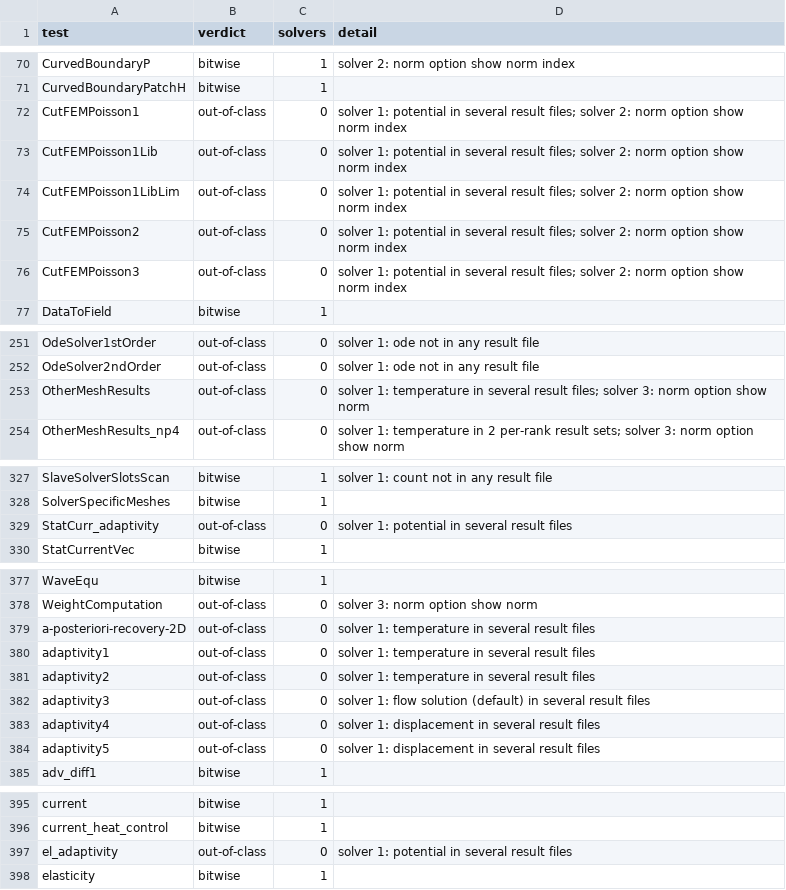
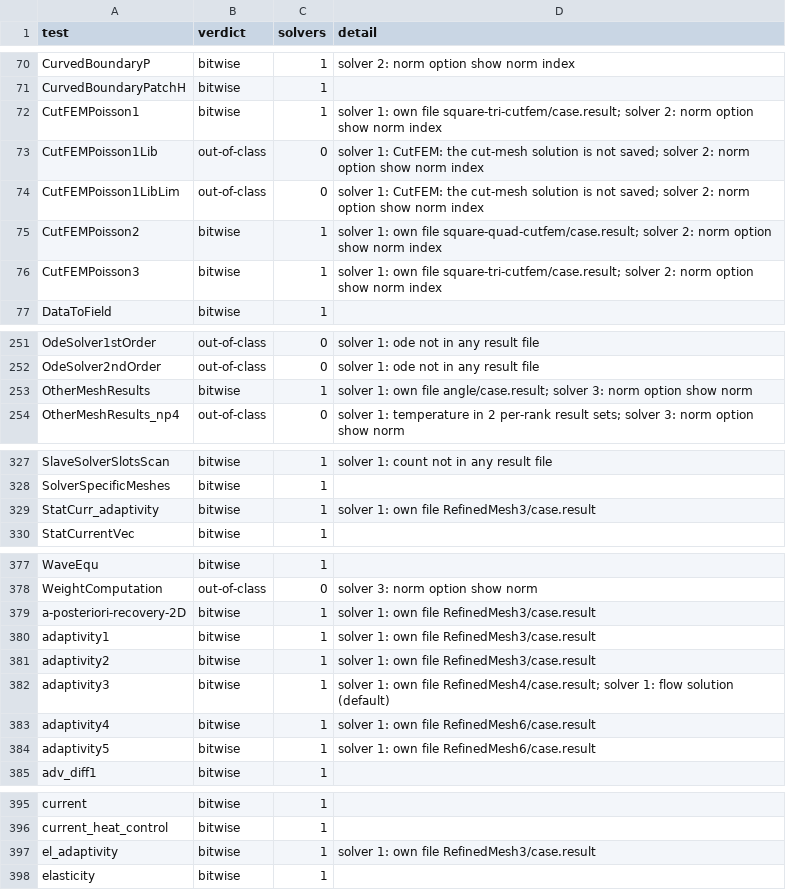
Before and after one commit to John-Cusack/elmer-rust, a TSV file: native/elmer-oracle/refnorm/quick.tsv, drawn as a sheet; only a part is shown, gaps mark what is left out; the diff covers the shown part only.

Commit message:
elmer-oracle: refnorm results with several-mesh, adaptive and CutFEM cases (380/482 bitwise)

```diff
--- a/native/elmer-oracle/refnorm/quick.tsv
+++ b/native/elmer-oracle/refnorm/quick.tsv
@@ -71,7 +71,7 @@ CurvedBoundaryP	bitwise	1	solver 2: norm option show norm index
 CurvedBoundaryPatchH	bitwise	1	
-CutFEMPoisson1	out-of-class	0	solver 1: potential in several result files; solver 2: norm option show norm index
-CutFEMPoisson1Lib	out-of-class	0	solver 1: potential in several result files; solver 2: norm option show norm index
-CutFEMPoisson1LibLim	out-of-class	0	solver 1: potential in several result files; solver 2: norm option show norm index
-CutFEMPoisson2	out-of-class	0	solver 1: potential in several result files; solver 2: norm option show norm index
-CutFEMPoisson3	out-of-class	0	solver 1: potential in several result files; solver 2: norm option show norm index
+CutFEMPoisson1	bitwise	1	solver 1: own file square-tri-cutfem/case.result; solver 2: norm option show norm index
+CutFEMPoisson1Lib	out-of-class	0	solver 1: CutFEM: the cut-mesh solution is not saved; solver 2: norm option show norm index
+CutFEMPoisson1LibLim	out-of-class	0	solver 1: CutFEM: the cut-mesh solution is not saved; solver 2: norm option show norm index
+CutFEMPoisson2	bitwise	1	solver 1: own file square-quad-cutfem/case.result; solver 2: norm option show norm index
+CutFEMPoisson3	bitwise	1	solver 1: own file square-tri-cutfem/case.result; solver 2: norm option show norm index
 DataToField	bitwise	1	
@@ -252,3 +252,3 @@ OdeSolver1stOrder	out-of-class	0	solver 1: ode not in any result file
 OdeSolver2ndOrder	out-of-class	0	solver 1: ode not in any result file
-OtherMeshResults	out-of-class	0	solver 1: temperature in several result files; solver 3: norm option show norm
+OtherMeshResults	bitwise	1	solver 1: own file angle/case.result; solver 3: norm option show norm
 OtherMeshResults_np4	out-of-class	0	solver 1: temperature in 2 per-rank result sets; solver 3: norm option show norm
@@ -328,3 +328,3 @@ SlaveSolverSlotsScan	bitwise	1	solver 1: count not in any result file
 SolverSpecificMeshes	bitwise	1	
-StatCurr_adaptivity	out-of-class	0	solver 1: potential in several result files
+StatCurr_adaptivity	bitwise	1	solver 1: own file RefinedMesh3/case.result
 StatCurrentVec	bitwise	1	
@@ -378,8 +378,8 @@ WaveEqu	bitwise	1
 WeightComputation	out-of-class	0	solver 3: norm option show norm
-a-posteriori-recovery-2D	out-of-class	0	solver 1: temperature in several result files
-adaptivity1	out-of-class	0	solver 1: temperature in several result files
-adaptivity2	out-of-class	0	solver 1: temperature in several result files
-adaptivity3	out-of-class	0	solver 1: flow solution (default) in several result files
-adaptivity4	out-of-class	0	solver 1: displacement in several result files
-adaptivity5	out-of-class	0	solver 1: displacement in several result files
+a-posteriori-recovery-2D	bitwise	1	solver 1: own file RefinedMesh3/case.result
+adaptivity1	bitwise	1	solver 1: own file RefinedMesh3/case.result
+adaptivity2	bitwise	1	solver 1: own file RefinedMesh3/case.result
+adaptivity3	bitwise	1	solver 1: own file RefinedMesh4/case.result; solver 1: flow solution (default)
+adaptivity4	bitwise	1	solver 1: own file RefinedMesh6/case.result
+adaptivity5	bitwise	1	solver 1: own file RefinedMesh6/case.result
 adv_diff1	bitwise	1	
@@ -396,3 +396,3 @@ current	bitwise	1
 current_heat_control	bitwise	1	
-el_adaptivity	out-of-class	0	solver 1: potential in several result files
+el_adaptivity	bitwise	1	solver 1: own file RefinedMesh3/case.result
 elasticity	bitwise	1	
```
Also changed, not shown: 3 edited cells elsewhere in this file, 2 other files.
